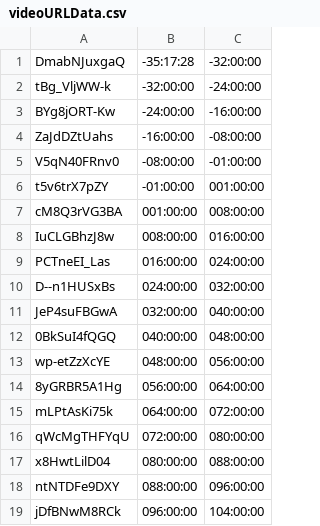
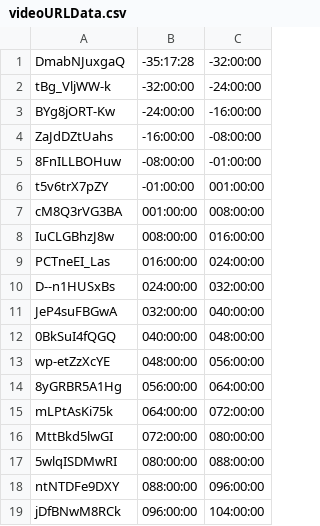
Before and after one commit to bfeist/Apollo_13, a CSV file: _website/_webroot/13/indexes/videoURLData.csv, drawn as a sheet; only a part is shown.

```diff
--- a/_website/_webroot/13/indexes/videoURLData.csv
+++ b/_website/_webroot/13/indexes/videoURLData.csv
@@ -4,3 +4,3 @@ BYg8jORT-Kw|-24:00:00|-16:00:00
 ZaJdDZtUahs|-16:00:00|-08:00:00
-V5qN40FRnv0|-08:00:00|-01:00:00
+8FnILLBOHuw|-08:00:00|-01:00:00
 t5v6trX7pZY|-01:00:00|001:00:00
@@ -15,4 +15,4 @@ wp-etZzXcYE|048:00:00|056:00:00
 mLPtAsKi75k|064:00:00|072:00:00
-qWcMgTHFYqU|072:00:00|080:00:00
-x8HwtLilD04|080:00:00|088:00:00
+MttBkd5lwGI|072:00:00|080:00:00
+5wlqISDMwRI|080:00:00|088:00:00
 ntNTDFe9DXY|088:00:00|096:00:00
```
Also changed, not shown: _website/_webroot/13/indexes/videoSegmentData.csv.
